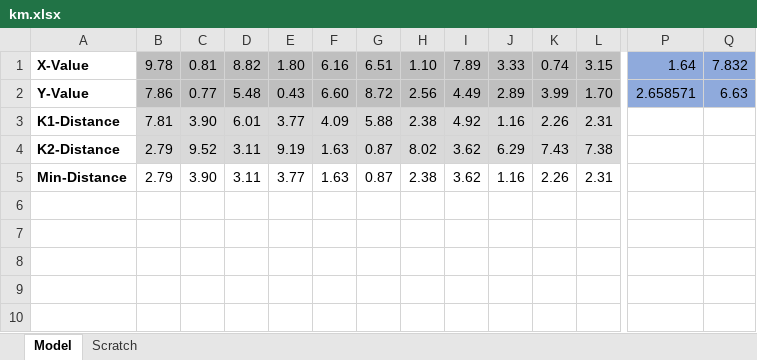
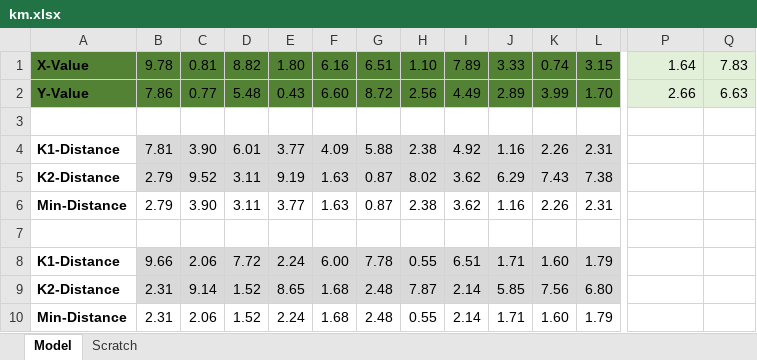
Before and after one commit to objeck/objeck-lang, an Excel workbook: programs/frameworks/neural/data/km.xlsx, sheet Model, drawn as a sheet; only a part is shown, gaps mark what is left out; values as stored, in another font and other column widths than the file's, no borders; charts and pictures not drawn; rows hold the shown columns only; the diff covers the shown part only; the diff names each change by its address in the sheet, - before the commit and + after, or states it on an @@ line.

```diff
--- a/programs/frameworks/neural/data/km.xlsx (sheet Model)
+++ b/programs/frameworks/neural/data/km.xlsx (sheet Model)
-A1:A2 fill: none
+A1:A2 fill: #548235
-B1:L2 fill: #BFBFBF
+B1:L2 fill: #548235
-P1:Q2 fill: #8FAADC
+P1:Q2 fill: #E2F0D9
-Q1: 7.832
+Q1: 7.83
-P2: 2.658571
+P2: 2.66
+row 3: (empty)
+row 7: (empty)
+row 8: K1-Distance | 9.66 | 2.06 | 7.72 | 2.24 | 6.00 | 7.78 | 0.55 | 6.51 | 1.71 | 1.60 | 1.79
+row 9: K2-Distance | 2.31 | 9.14 | 1.52 | 8.65 | 1.68 | 2.48 | 7.87 | 2.14 | 5.85 | 7.56 | 6.80
+row 10: Min-Distance | 2.31 | 2.06 | 1.52 | 2.24 | 1.68 | 2.48 | 0.55 | 2.14 | 1.71 | 1.60 | 1.79
```
Also changed, not shown: cell formats elsewhere in this sheet, formulas that keep their value, charts or pictures, 1 other file.
